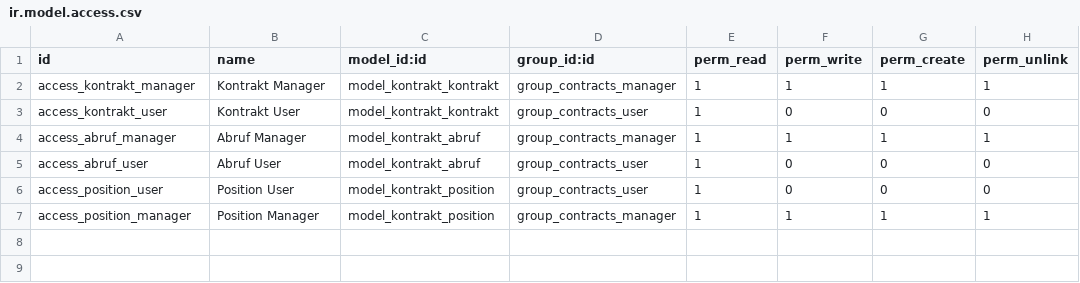
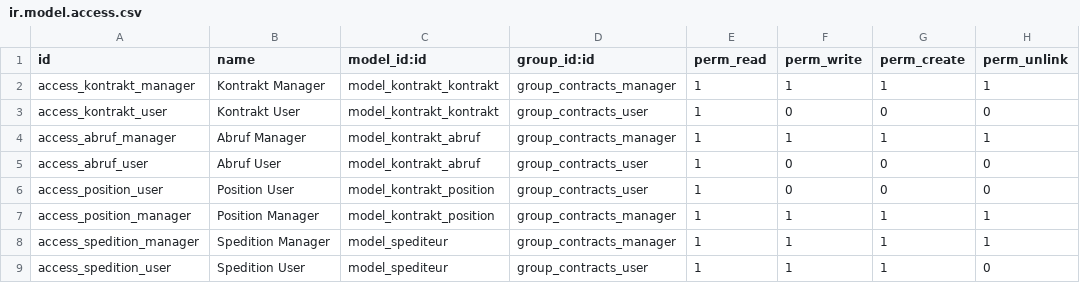
Before and after one commit to ligiger/sale_contracts, a CSV file: security/ir.model.access.csv, drawn as a sheet; the diff names each change by its address in the sheet, - before the commit and + after, or states it on an @@ line.

```diff
--- a/security/ir.model.access.csv
+++ b/security/ir.model.access.csv
+row 8: access_spedition_manager | Spedition Manager | model_spediteur | group_contracts_manager | 1 | 1 | 1 | 1
+row 9: access_spedition_user | Spedition User | model_spediteur | group_contracts_user | 1 | 1 | 1 | 0
```
Also changed, not shown: 5 other files.
